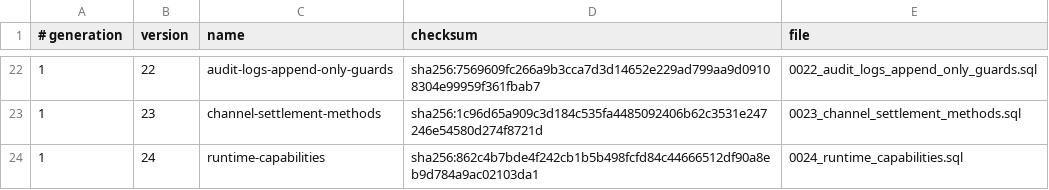
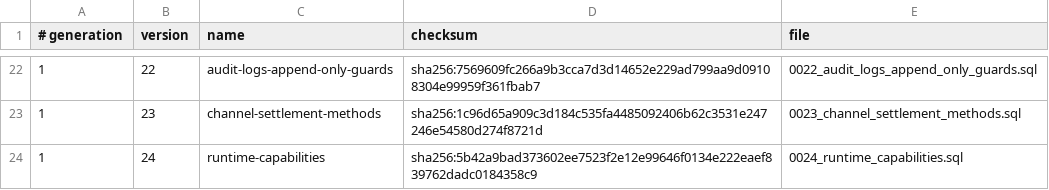
Before and after one commit to siewong007/hotel-app, a TSV file: hotel-app-be/database/postgres/patches/manifest.tsv, drawn as a sheet; only a part is shown, gaps mark what is left out.

```diff
--- a/hotel-app-be/database/postgres/patches/manifest.tsv
+++ b/hotel-app-be/database/postgres/patches/manifest.tsv
@@ -23,2 +23,2 @@
 1	23	channel-settlement-methods	sha256:1c96d65a909c3d184c535fa4485092406b62c3531e247246e54580d274f8721d	0023_channel_settlement_methods.sql
-1	24	runtime-capabilities	sha256:862c4b7bde4f242cb1b5b498fcfd84c44666512df90a8eb9d784a9ac02103da1	0024_runtime_capabilities.sql
+1	24	runtime-capabilities	sha256:5b42a9bad373602ee7523f2e12e99646f0134e222eaef839762dadc0184358c9	0024_runtime_capabilities.sql
```
Also changed, not shown: hotel-desktop/src-tauri/database/postgres/patches/manifest.tsv, 3 other files.
